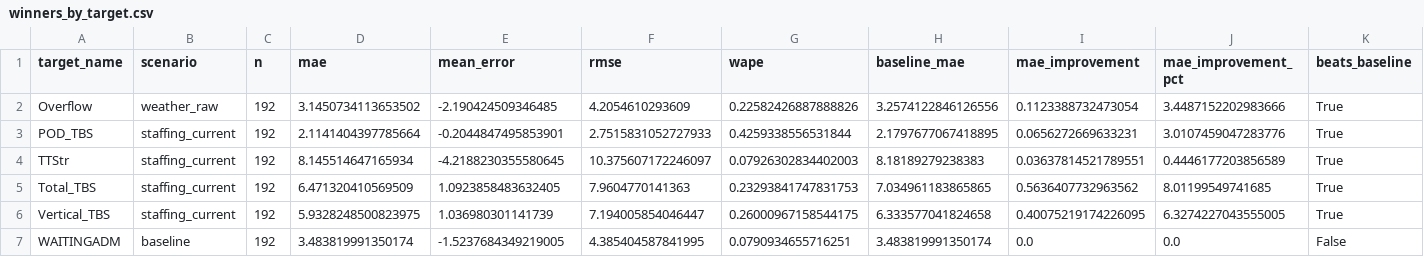
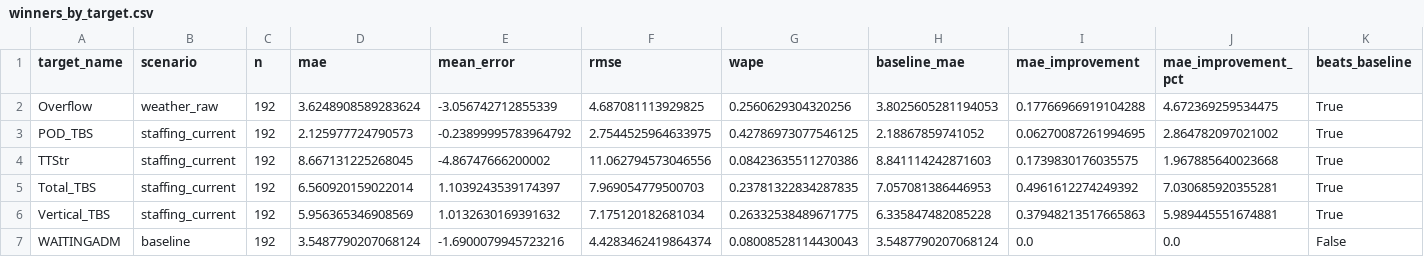
Before and after one commit to drdevinhopkins/ed-flow-2023, a CSV file: validation/hourly-final-ablation/winners_by_target.csv, drawn as a sheet; only a part is shown; the diff names each change by its address in the sheet, - before the commit and + after, or states it on an @@ line.

```diff
--- a/validation/hourly-final-ablation/winners_by_target.csv
+++ b/validation/hourly-final-ablation/winners_by_target.csv
-D2 (mae): 3.1450734113653502
+D2 (mae): 3.6248908589283624
-E2 (mean_error): -2.190424509346485
+E2 (mean_error): -3.056742712855339
-F2 (rmse): 4.2054610293609
+F2 (rmse): 4.687081113929825
-G2 (wape): 0.22582426887888826
+G2 (wape): 0.2560629304320256
-H2 (baseline_mae): 3.2574122846126556
+H2 (baseline_mae): 3.8025605281194053
-I2 (mae_improvement): 0.1123388732473054
+I2 (mae_improvement): 0.17766966919104288
-J2 (mae_improvement_pct): 3.4487152202983666
+J2 (mae_improvement_pct): 4.672369259534475
-D3 (mae): 2.1141404397785664
+D3 (mae): 2.125977724790573
-E3 (mean_error): -0.2044847495853901
+E3 (mean_error): -0.23899995783964792
-F3 (rmse): 2.7515831052727933
+F3 (rmse): 2.7544525964633975
-G3 (wape): 0.4259338556531844
+G3 (wape): 0.42786973077546125
-H3 (baseline_mae): 2.1797677067418895
+H3 (baseline_mae): 2.18867859741052
-I3 (mae_improvement): 0.0656272669633231
+I3 (mae_improvement): 0.06270087261994695
-J3 (mae_improvement_pct): 3.0107459047283776
+J3 (mae_improvement_pct): 2.864782097021002
-D4 (mae): 8.145514647165934
+D4 (mae): 8.667131225268045
-E4 (mean_error): -4.2188230355580645
+E4 (mean_error): -4.86747666200002
-F4 (rmse): 10.375607172246097
+F4 (rmse): 11.062794573046556
-G4 (wape): 0.07926302834402003
+G4 (wape): 0.08423635511270386
-H4 (baseline_mae): 8.18189279238383
+H4 (baseline_mae): 8.841114242871603
-I4 (mae_improvement): 0.03637814521789551
+I4 (mae_improvement): 0.1739830176035575
-J4 (mae_improvement_pct): 0.4446177203856589
+J4 (mae_improvement_pct): 1.967885640023668
-D5 (mae): 6.471320410569509
+D5 (mae): 6.560920159022014
-E5 (mean_error): 1.0923858483632405
+E5 (mean_error): 1.1039243539174397
-F5 (rmse): 7.9604770141363
+F5 (rmse): 7.969054779500703
-G5 (wape): 0.23293841747831753
+G5 (wape): 0.23781322834287835
-H5 (baseline_mae): 7.034961183865865
+H5 (baseline_mae): 7.057081386446953
-I5 (mae_improvement): 0.5636407732963562
+I5 (mae_improvement): 0.4961612274249392
-J5 (mae_improvement_pct): 8.01199549741685
+J5 (mae_improvement_pct): 7.030685920355281
-D6 (mae): 5.9328248500823975
+D6 (mae): 5.956365346908569
-E6 (mean_error): 1.036980301141739
+E6 (mean_error): 1.0132630169391632
-F6 (rmse): 7.194005854046447
+F6 (rmse): 7.175120182681034
-G6 (wape): 0.26000967158544175
+G6 (wape): 0.26332538489671775
-H6 (baseline_mae): 6.333577041824658
+H6 (baseline_mae): 6.335847482085228
-I6 (mae_improvement): 0.40075219174226095
+I6 (mae_improvement): 0.37948213517665863
-J6 (mae_improvement_pct): 6.3274227043555005
+J6 (mae_improvement_pct): 5.989445551674881
-D7 (mae): 3.483819991350174
+D7 (mae): 3.5487790207068124
-E7 (mean_error): -1.5237684349219005
+E7 (mean_error): -1.6900079945723216
-F7 (rmse): 4.385404587841995
+F7 (rmse): 4.4283462419864374
-G7 (wape): 0.0790934655716251
+G7 (wape): 0.08008528114430043
-H7 (baseline_mae): 3.483819991350174
+H7 (baseline_mae): 3.5487790207068124
```
Also changed, not shown: validation/hourly-final-ablation/best_feature_family_by_target.csv, validation/hourly-final-ablation/by_horizon_band.csv, 6 other files.
